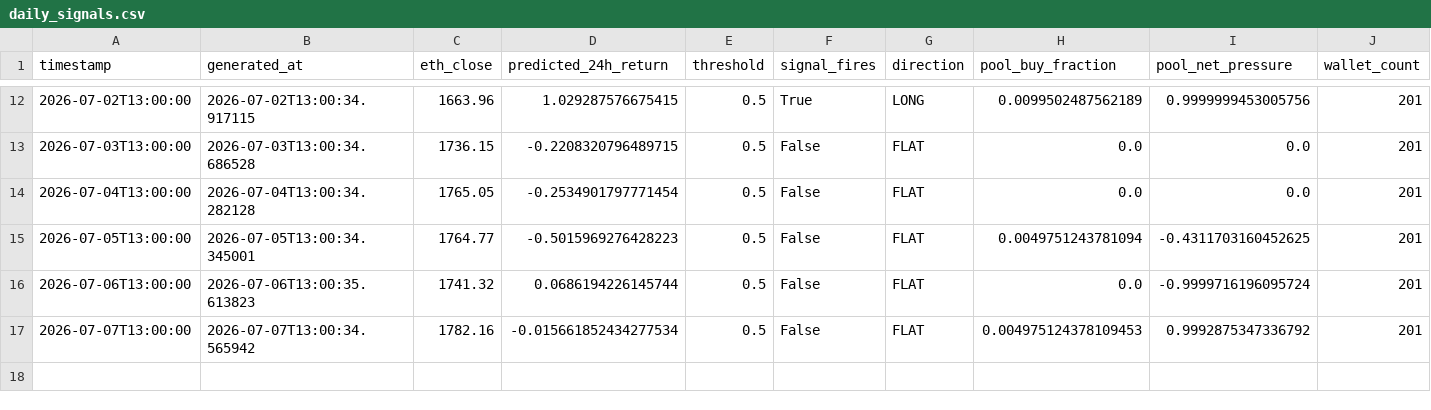
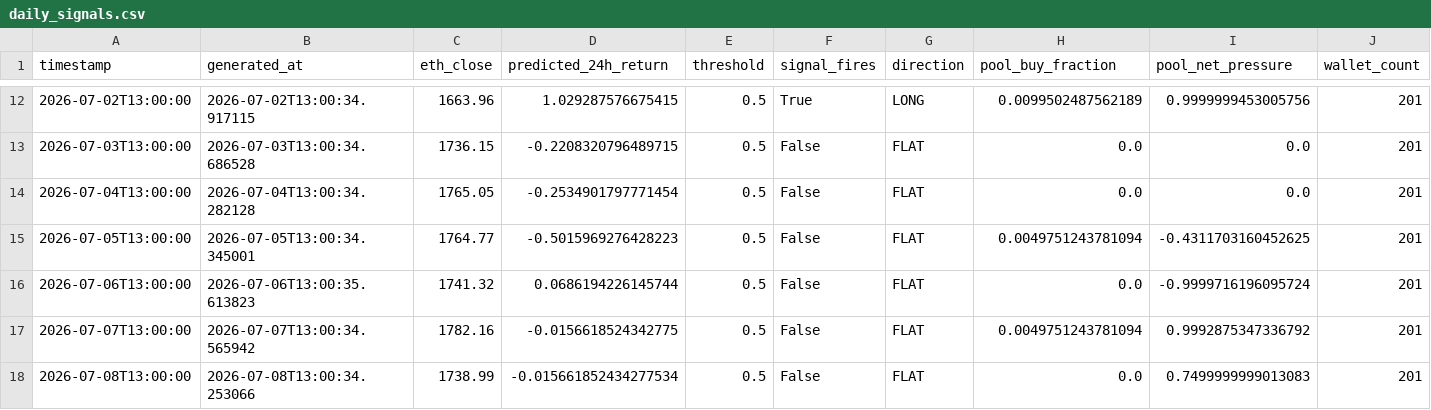
Before and after one commit to colinmchugh33/vesper_capital, a CSV file: data/live_signals/daily_signals.csv, drawn as a sheet; only a part is shown, gaps mark what is left out; rows hold the shown columns only; the diff names each change by its address in the sheet, - before the commit and + after, or states it on an @@ line.

Commit message:
Live signal 2026-07-08 13:00 | FLAT | pred=-0.0157% | ETH=$1,739

```diff
--- a/data/live_signals/daily_signals.csv
+++ b/data/live_signals/daily_signals.csv
-D17 (predicted_24h_return): -0.015661852434277534
+D17 (predicted_24h_return): -0.0156618524342775
-H17 (pool_buy_fraction): 0.004975124378109453
+H17 (pool_buy_fraction): 0.0049751243781094
+row 18: 2026-07-08T13:00:00 | 2026-07-08T13:00:34.253066 | 1738.99 | -0.015661852434277534 | 0.5 | False | FLAT | 0.0 | 0.7499999999013083 | 201
```
Also changed, not shown: 1 other file.
